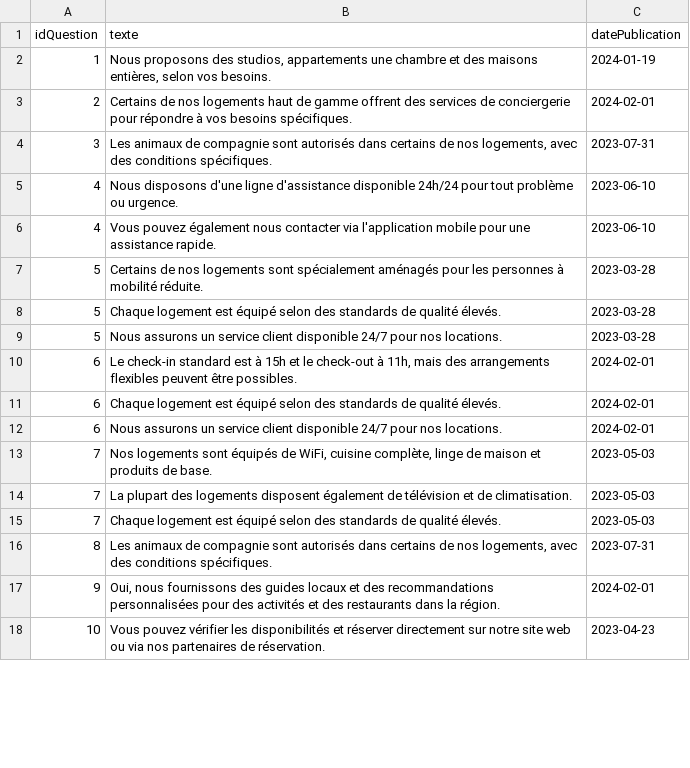
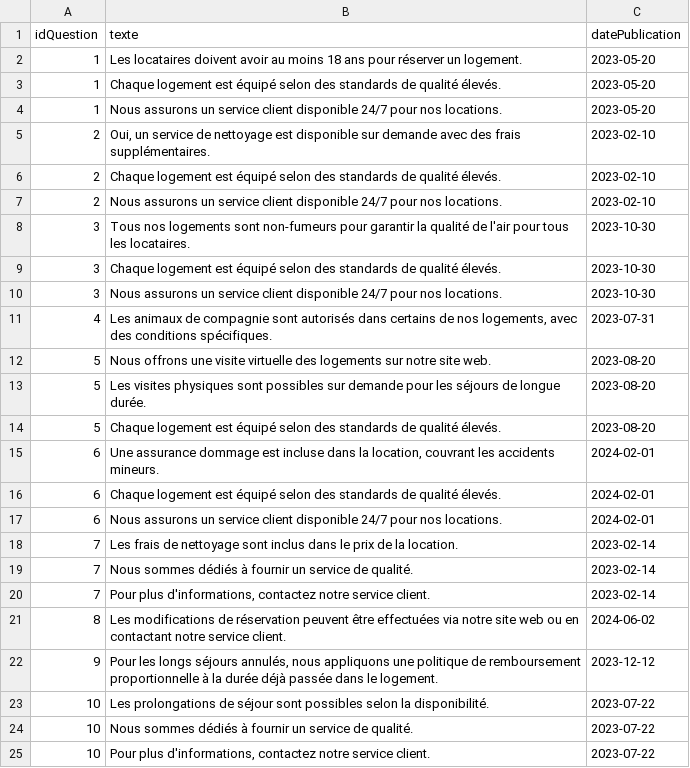
Before and after one commit to maxenceTroislouche/TP_BDD_LA2, a CSV file: node_script/CSV/answers.csv, drawn as a sheet; only a part is shown; the diff covers the shown part only.

```diff
--- a/node_script/CSV/answers.csv
+++ b/node_script/CSV/answers.csv
@@ -1,18 +1,25 @@
 "idQuestion","texte","datePublication"
-1,"Nous proposons des studios, appartements une chambre et des maisons entières, selon vos besoins.","2024-01-19"
-2,"Certains de nos logements haut de gamme offrent des services de conciergerie pour répondre à vos besoins spécifiques.","2024-02-01"
-3,"Les animaux de compagnie sont autorisés dans certains de nos logements, avec des conditions spécifiques.","2023-07-31"
-4,"Nous disposons d'une ligne d'assistance disponible 24h/24 pour tout problème ou urgence.","2023-06-10"
-4,"Vous pouvez également nous contacter via l'application mobile pour une assistance rapide.","2023-06-10"
-5,"Certains de nos logements sont spécialement aménagés pour les personnes à mobilité réduite.","2023-03-28"
-5,"Chaque logement est équipé selon des standards de qualité élevés.","2023-03-28"
-5,"Nous assurons un service client disponible 24/7 pour nos locations.","2023-03-28"
-6,"Le check-in standard est à 15h et le check-out à 11h, mais des arrangements flexibles peuvent être possibles.","2024-02-01"
+1,"Les locataires doivent avoir au moins 18 ans pour réserver un logement.","2023-05-20"
+1,"Chaque logement est équipé selon des standards de qualité élevés.","2023-05-20"
+1,"Nous assurons un service client disponible 24/7 pour nos locations.","2023-05-20"
+2,"Oui, un service de nettoyage est disponible sur demande avec des frais supplémentaires.","2023-02-10"
+2,"Chaque logement est équipé selon des standards de qualité élevés.","2023-02-10"
+2,"Nous assurons un service client disponible 24/7 pour nos locations.","2023-02-10"
+3,"Tous nos logements sont non-fumeurs pour garantir la qualité de l'air pour tous les locataires.","2023-10-30"
+3,"Chaque logement est équipé selon des standards de qualité élevés.","2023-10-30"
+3,"Nous assurons un service client disponible 24/7 pour nos locations.","2023-10-30"
+4,"Les animaux de compagnie sont autorisés dans certains de nos logements, avec des conditions spécifiques.","2023-07-31"
+5,"Nous offrons une visite virtuelle des logements sur notre site web.","2023-08-20"
+5,"Les visites physiques sont possibles sur demande pour les séjours de longue durée.","2023-08-20"
+5,"Chaque logement est équipé selon des standards de qualité élevés.","2023-08-20"
+6,"Une assurance dommage est incluse dans la location, couvrant les accidents mineurs.","2024-02-01"
 6,"Chaque logement est équipé selon des standards de qualité élevés.","2024-02-01"
 6,"Nous assurons un service client disponible 24/7 pour nos locations.","2024-02-01"
-7,"Nos logements sont équipés de WiFi, cuisine complète, linge de maison et produits de base.","2023-05-03"
-7,"La plupart des logements disposent également de télévision et de climatisation.","2023-05-03"
-7,"Chaque logement est équipé selon des standards de qualité élevés.","2023-05-03"
-8,"Les animaux de compagnie sont autorisés dans certains de nos logements, avec des conditions spécifiques.","2023-07-31"
-9,"Oui, nous fournissons des guides locaux et des recommandations personnalisées pour des activités et des restaurants dans la région.","2024-02-01"
-10,"Vous pouvez vérifier les disponibilités et réserver directement sur notre site web ou via nos partenaires de réservation.","2023-04-23"
+7,"Les frais de nettoyage sont inclus dans le prix de la location.","2023-02-14"
+7,"Nous sommes dédiés à fournir un service de qualité.","2023-02-14"
+7,"Pour plus d'informations, contactez notre service client.","2023-02-14"
+8,"Les modifications de réservation peuvent être effectuées via notre site web ou en contactant notre service client.","2024-06-02"
+9,"Pour les longs séjours annulés, nous appliquons une politique de remboursement proportionnelle à la durée déjà passée dans le logement.","2023-12-12"
+10,"Les prolongations de séjour sont possibles selon la disponibilité.","2023-07-22"
+10,"Nous sommes dédiés à fournir un service de qualité.","2023-07-22"
+10,"Pour plus d'informations, contactez notre service client.","2023-07-22"
```
Also changed, not shown: 3 added rows, 8 removed rows and 25 edited cells elsewhere in this file, node_script/CSV/auth.csv, node_script/CSV/locations.csv, 5 other files.
